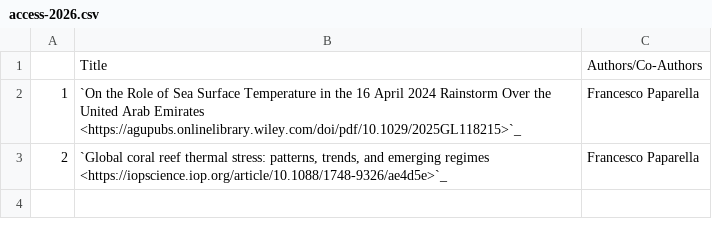
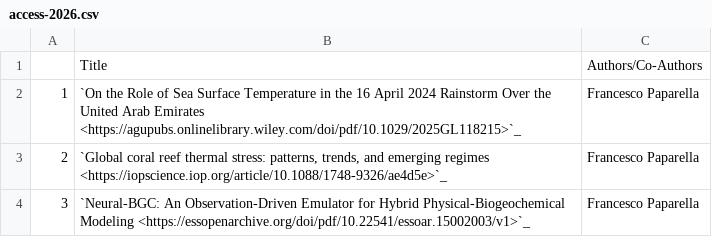
Before and after one commit to NYUAD-CRC/crc-docs, a CSV file: source/hpc/research/data/access-2026.csv, drawn as a sheet; the diff names each change by its address in the sheet, - before the commit and + after, or states it on an @@ line.

Commit message:
Added 2 entries. Access and NYU Shanghai

```diff
--- a/source/hpc/research/data/access-2026.csv
+++ b/source/hpc/research/data/access-2026.csv
+row 4: 3 | `Neural-BGC: An Observation-Driven Emulator for Hybrid Physical-Biogeochemical Modeling <https://essopenarchive.org/doi/pdf/10.22541/essoar.15002003/v1>`_ | Francesco Paparella
```
Also changed, not shown: source/hpc/research/data/shanghai-2026.csv, 1 other file.
